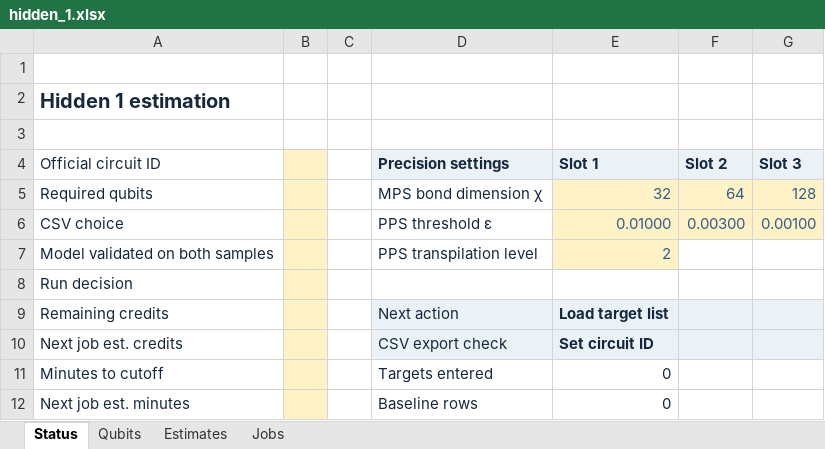
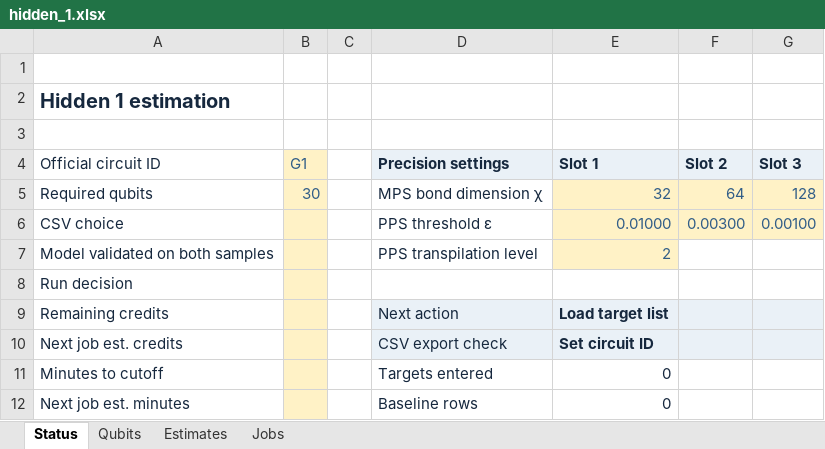
Before and after one commit to prmtvnassar/duquantum-bluequbit-2026, an Excel workbook: runs/hidden_1.xlsx, sheet Status, drawn as a sheet; only a part is shown; values as stored, in another font and other column widths than the file's, no borders; the diff names each change by its address in the sheet, - before the commit and + after, or states it on an @@ line.

```diff
--- a/runs/hidden_1.xlsx (sheet Status)
+++ b/runs/hidden_1.xlsx (sheet Status)
-B4: (empty)
+B4: G1
-B5 (G1): (empty)
+B5 (G1): 30
```
Also changed, not shown: sheet Jobs, sheet Qubits, 5 other files.
